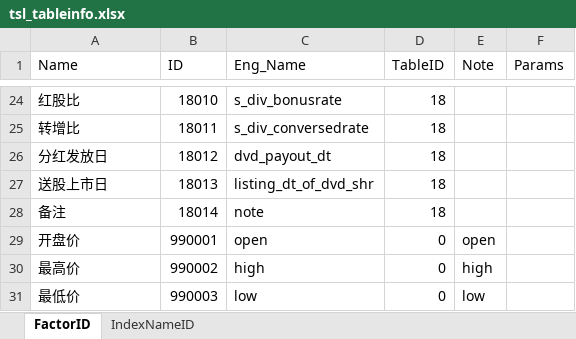
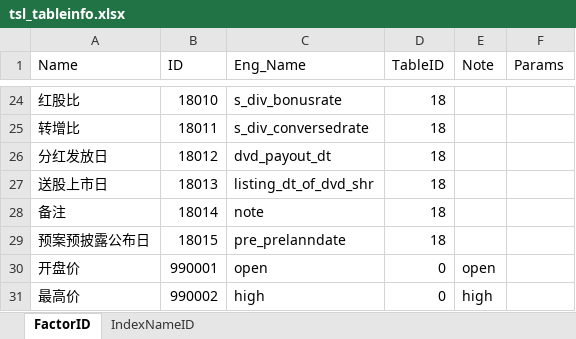
Before and after one commit to wanhanwan/TSLDataAPI, an Excel workbook: resource/tsl_tableinfo.xlsx, sheet FactorID, drawn as a sheet; only a part is shown, gaps mark what is left out; the shorter side is filled out with more unchanged rows; values as stored, in another font and other column widths than the file's, no borders; the diff names each change by its address in the sheet, - before the commit and + after, or states it on an @@ line.

```diff
--- a/resource/tsl_tableinfo.xlsx (sheet FactorID)
+++ b/resource/tsl_tableinfo.xlsx (sheet FactorID)
+row 29: 预案预披露公布日 | 18015 | pre_prelanndate | 18
```
Also changed, not shown: 4 other files.
